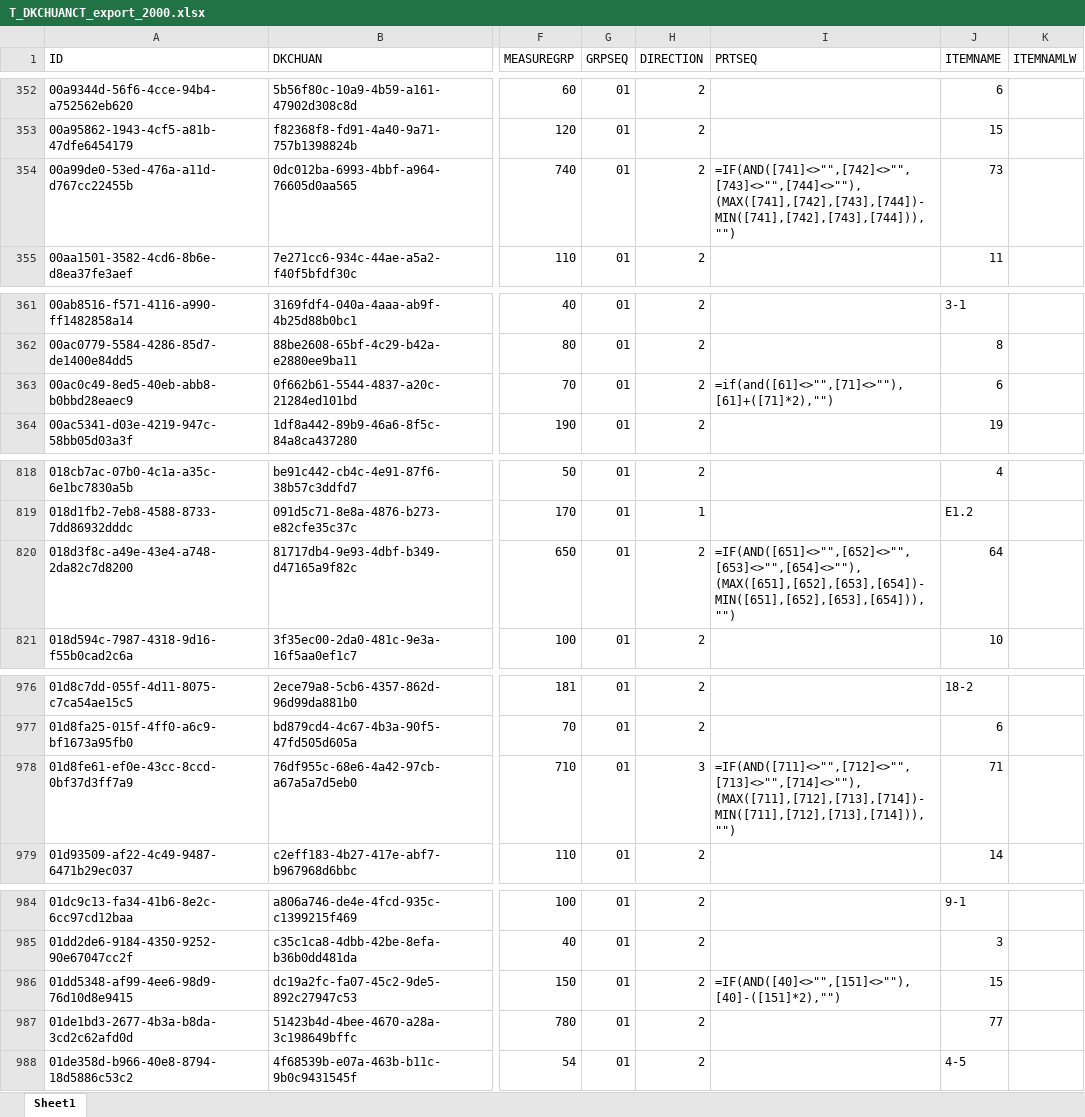
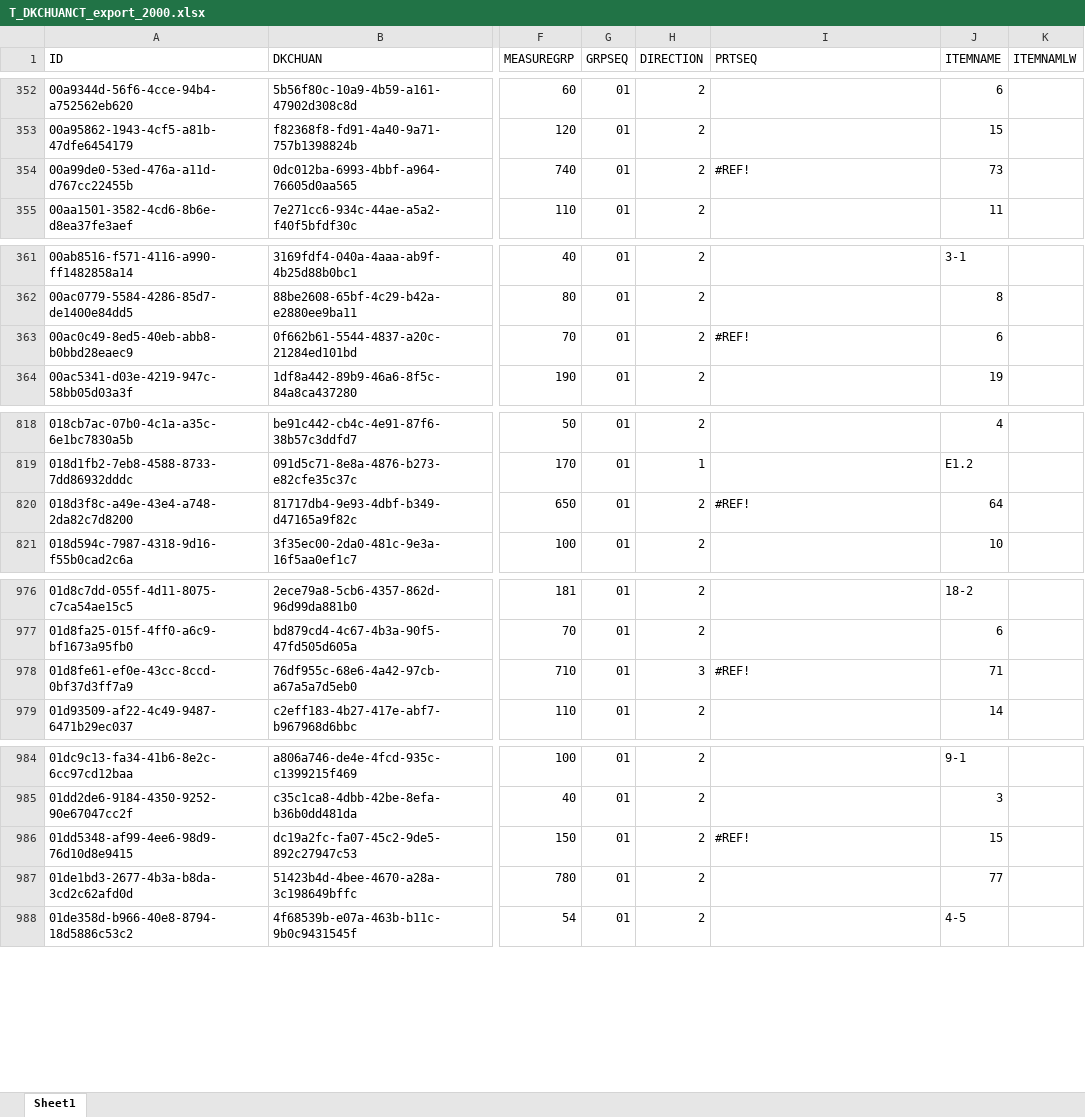
Before and after one commit to mtai0524/python, an Excel workbook: T_DKCHUANCT_export_2000.xlsx, sheet Sheet1, drawn as a sheet; only a part is shown, gaps mark what is left out; values as stored, in another font and other column widths than the file's, no cell formats; formulas without a stored value are shown as written; the diff covers the shown part only; the diff names each change by its address in the sheet, - before the commit and + after, or states it on an @@ line.

Commit message:
Add data extraction script and generate Excel reports for DataInput and StandardDetail
- Implemented `getDataInputDetail.py` to connect to SQL Server and extract data.
- Added functionality to export DataInput, StandardDetail, and DataInputDetail to Excel files.
- Configured connection string and parameters for database access.
- Included logic to derive StandardDetail IDs if not specified.
- Renamed columns in DataInputDetail for compatibility with new data model.
- Generated Excel files with appropriate naming conventions based on timestamps.

```diff
--- a/T_DKCHUANCT_export_2000.xlsx (sheet Sheet1)
+++ b/T_DKCHUANCT_export_2000.xlsx (sheet Sheet1)
-I354 (PRTSEQ): =IF(AND([741]<>"",[742]<>"",[743]<>"",[744]<>""),(MAX([741],[742],[743],[744])-MIN([741],[742],[743],[744])),"")
+I354 (PRTSEQ): #REF!
-I363 (PRTSEQ): =if(and([61]<>"",[71]<>""),[61]+([71]*2),"")
+I363 (PRTSEQ): #REF!
-I820 (PRTSEQ): =IF(AND([651]<>"",[652]<>"",[653]<>"",[654]<>""),(MAX([651],[652],[653],[654])-MIN([651],[652],[653],[654])),"")
+I820 (PRTSEQ): #REF!
-I978 (PRTSEQ): =IF(AND([711]<>"",[712]<>"",[713]<>"",[714]<>""),(MAX([711],[712],[713],[714])-MIN([711],[712],[713],[714])),"")
+I978 (PRTSEQ): #REF!
-I986 (PRTSEQ): =IF(AND([40]<>"",[151]<>""),[40]-([151]*2),"")
+I986 (PRTSEQ): #REF!
```
Also changed, not shown: 12 edited cells elsewhere in this sheet, cell formats, T_DKCHUAN_export_6778.xlsx, T_THUTHAP_export_500.xlsx, 9 other files.
